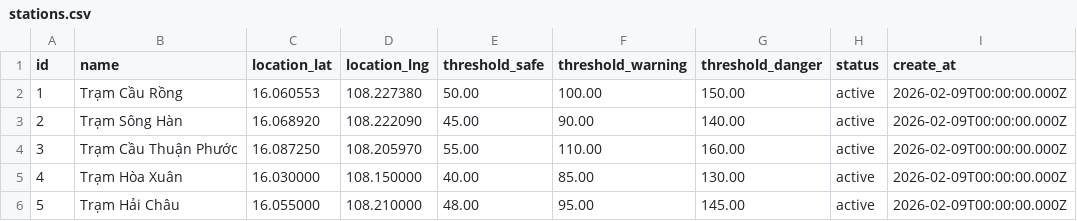
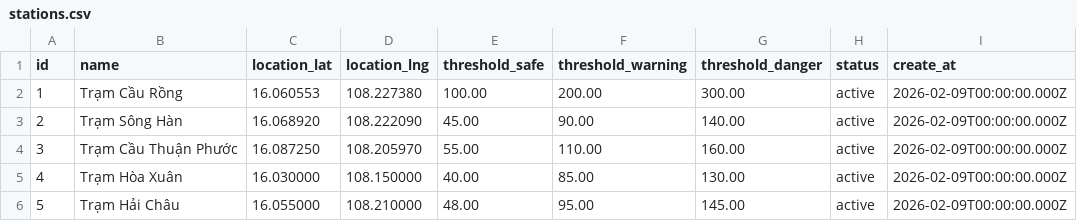
Before and after one commit to skii-pow/flood_mapper, a CSV file: data/stations.csv, drawn as a sheet.

Commit message:
add warning level and height ratio

```diff
--- a/data/stations.csv
+++ b/data/stations.csv
@@ -1,3 +1,3 @@
 id,name,location_lat,location_lng,threshold_safe,threshold_warning,threshold_danger,status,create_at
-1,Trạm Cầu Rồng,16.060553,108.227380,50.00,100.00,150.00,active,2026-02-09T00:00:00.000Z
+1,Trạm Cầu Rồng,16.060553,108.227380,100.00,200.00,300.00,active,2026-02-09T00:00:00.000Z
 2,Trạm Sông Hàn,16.068920,108.222090,45.00,90.00,140.00,active,2026-02-09T00:00:00.000Z
```
Also changed, not shown: 2 other files.
